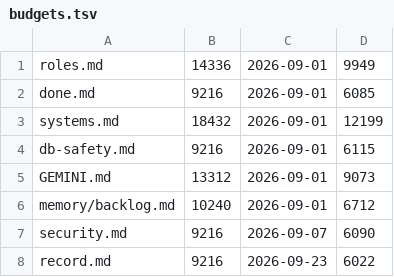
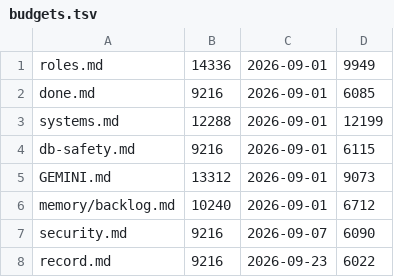
Before and after one commit to Hyunews/Eobom, a TSV file: .harness/tools/budgets.tsv, drawn as a sheet.

```diff
--- a/.harness/tools/budgets.tsv
+++ b/.harness/tools/budgets.tsv
@@ -2,3 +2,3 @@ roles.md	14336	2026-09-01	9949
 done.md	9216	2026-09-01	6085
-systems.md	18432	2026-09-01	12199
+systems.md	12288	2026-09-01	12199
 db-safety.md	9216	2026-09-01	6115
```
Also changed, not shown: 11 other files.
